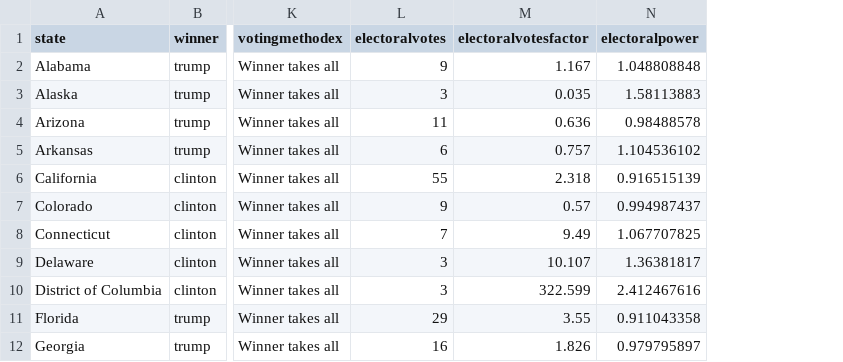
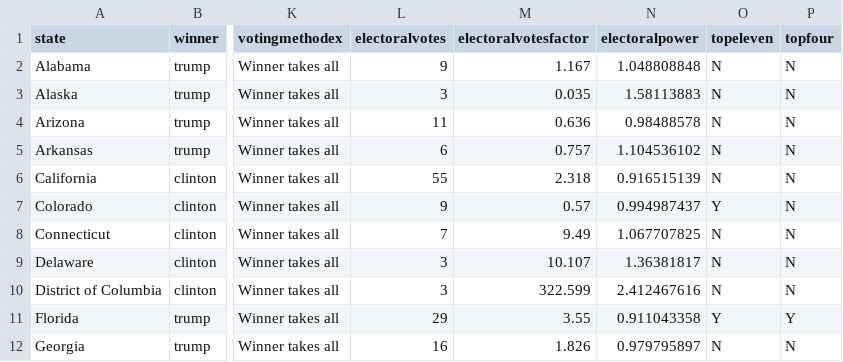
Before and after one commit to danielwchen/electoral-college, a CSV file: data/allcartogramdata.csv, drawn as a sheet; only a part is shown, gaps mark what is left out; the diff names each change by its address in the sheet, - before the commit and + after, or states it on an @@ line.

```diff
--- a/data/allcartogramdata.csv
+++ b/data/allcartogramdata.csv
+column O (topeleven), rows 2-12: N | N | N | N | N | Y | N | N | N | Y | N
+column P (topfour), rows 2-12: N | N | N | N | N | N | N | N | N | Y | N
```
Also changed, not shown: 4 other files.
